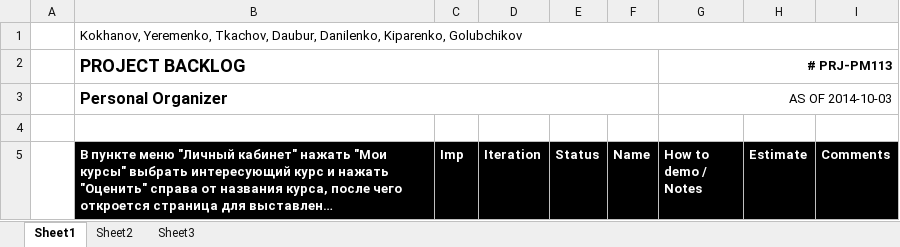
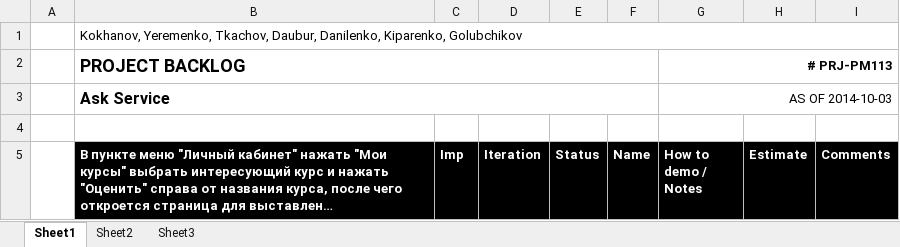
Before and after one commit to TeamKokhanov/Ask_service, an Excel workbook: Doc/backlog-template.xlsx, sheet Sheet1, drawn as a sheet; only a part is shown; long unchanged cells end in …; values as stored, in another font and other column widths than the file's, no borders; charts and pictures not drawn; the diff names each change by its address in the sheet, - before the commit and + after, or states it on an @@ line.

Commit message:
checked error

```diff
--- a/Doc/backlog-template.xlsx (sheet Sheet1)
+++ b/Doc/backlog-template.xlsx (sheet Sheet1)
-B3: Personal Organizer
+B3: Ask Service
```
